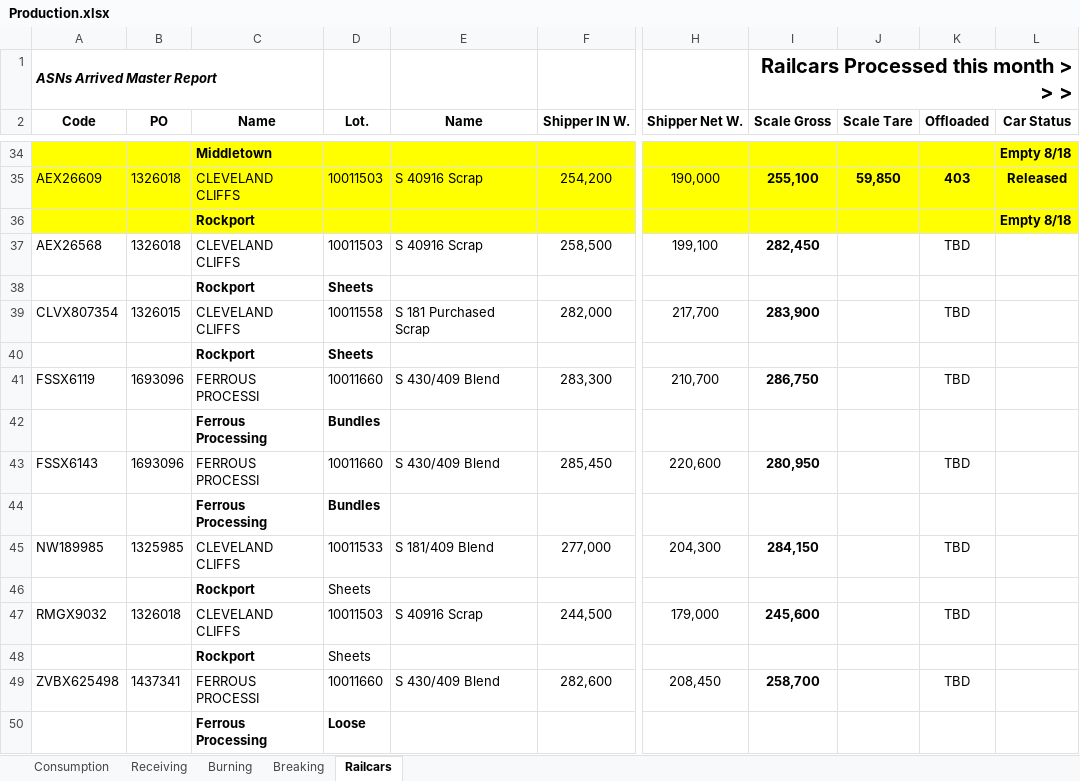
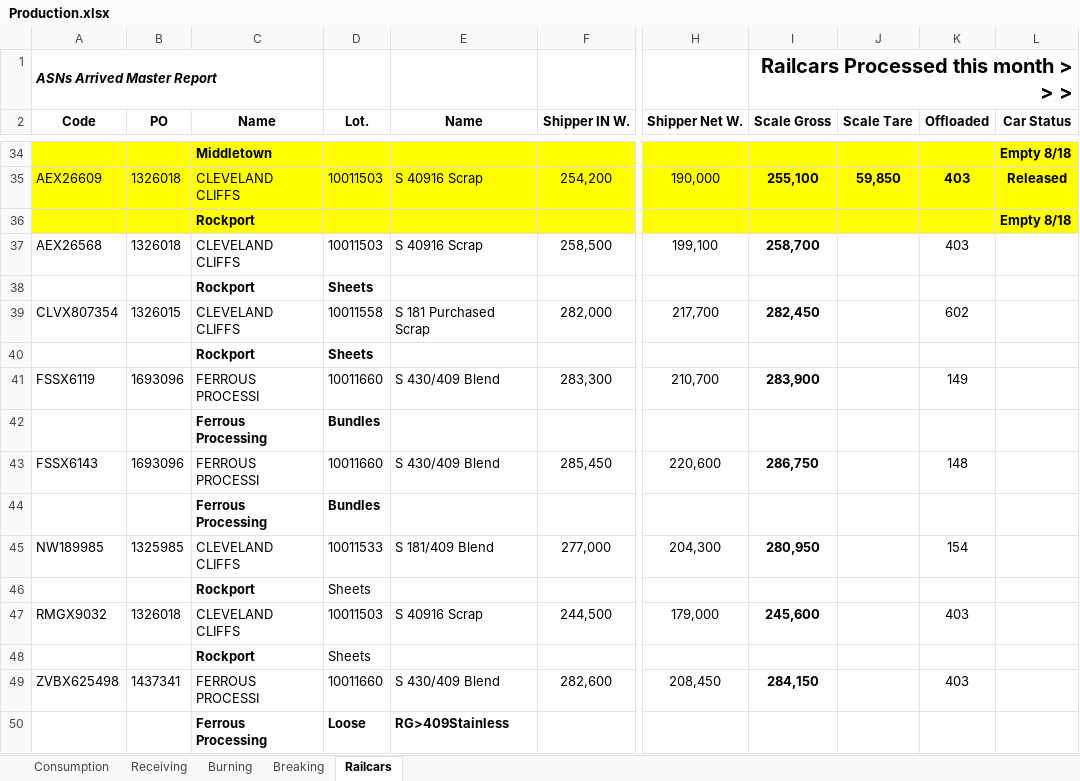
Before and after one commit to Harsco36Map/Yardmap, an Excel workbook: Production.xlsx, sheet Railcars, drawn as a sheet; only a part is shown, gaps mark what is left out; values as stored, in another font and other column widths than the file's, no borders; the diff names each change by its address in the sheet, - before the commit and + after, or states it on an @@ line.

Commit message:
Add files via upload

```diff
--- a/Production.xlsx (sheet Railcars)
+++ b/Production.xlsx (sheet Railcars)
-I37 (Scale Gross): 282,450
+I37 (Scale Gross): 258,700
-K37 (Offloaded): TBD
+K37 (Offloaded): 403
-I39 (Scale Gross): 283,900
+I39 (Scale Gross): 282,450
-K39 (Offloaded): TBD
+K39 (Offloaded): 602
-I41 (Scale Gross): 286,750
+I41 (Scale Gross): 283,900
-K41 (Offloaded): TBD
+K41 (Offloaded): 149
-I43 (Scale Gross): 280,950
+I43 (Scale Gross): 286,750
-K43 (Offloaded): TBD
+K43 (Offloaded): 148
-I45 (Scale Gross): 284,150
+I45 (Scale Gross): 280,950
-K45 (Offloaded): TBD
+K45 (Offloaded): 154
-K47 (Offloaded): TBD
+K47 (Offloaded): 403
-I49 (Scale Gross): 258,700
+I49 (Scale Gross): 284,150
-K49 (Offloaded): TBD
+K49 (Offloaded): 403
-E50 (Name): (empty)
+E50 (Name): RG>409Stainless
```
